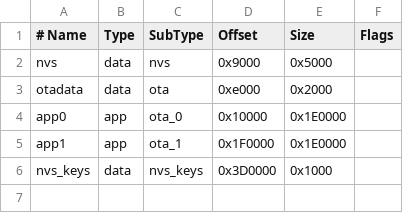
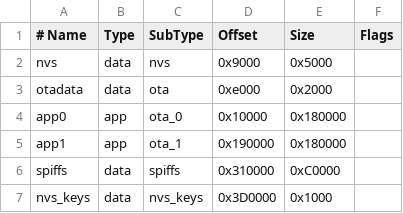
Before and after one commit to igasm1965-max/WatersysPro, a CSV file: partitions_ota.csv, drawn as a sheet.

```diff
--- a/partitions_ota.csv
+++ b/partitions_ota.csv
@@ -3,4 +3,5 @@ nvs,      data, nvs,     0x9000,  0x5000,
 otadata,  data, ota,     0xe000,  0x2000,
-app0,     app,  ota_0,   0x10000, 0x1E0000,
-app1,     app,  ota_1,   0x1F0000,0x1E0000,
+app0,     app,  ota_0,   0x10000, 0x180000,
+app1,     app,  ota_1,   0x190000,0x180000,
+spiffs,   data, spiffs,  0x310000,0xC0000,
 nvs_keys, data, nvs_keys,0x3D0000,0x1000,
```
Also changed, not shown: 8 other files.
